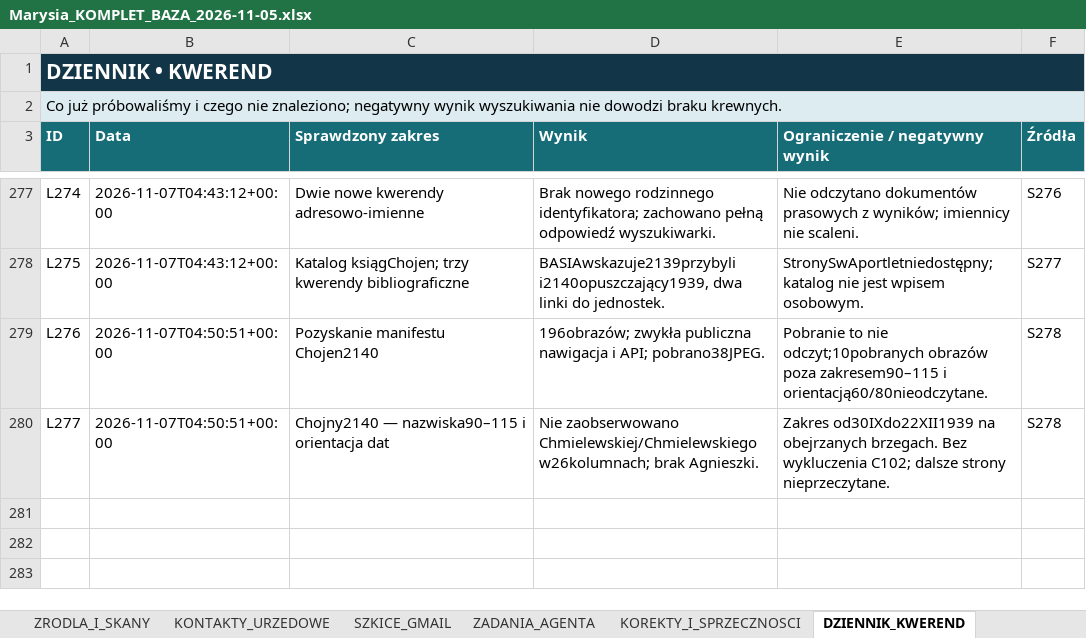
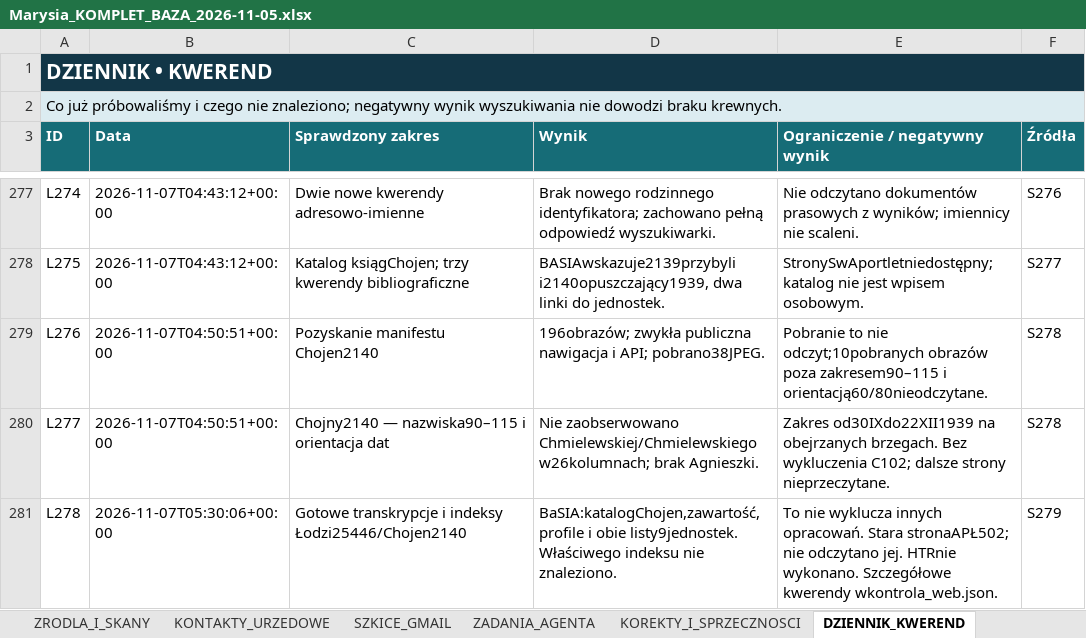
Before and after one commit to maciekkoz-PL/drzewo-genealogiczne, an Excel workbook: Marysia_KOMPLET_BAZA_2026-11-05.xlsx, sheet DZIENNIK_KWEREND, drawn as a sheet; only a part is shown, gaps mark what is left out; values as stored, in another font and other column widths than the file's, no borders; table styles not drawn; the diff names each change by its address in the sheet, - before the commit and + after, or states it on an @@ line.

Commit message:
Sprawdz gotowe indeksy rejestrow1939 i zapisz zakres BaSIA

```diff
--- a/Marysia_KOMPLET_BAZA_2026-11-05.xlsx (sheet DZIENNIK_KWEREND)
+++ b/Marysia_KOMPLET_BAZA_2026-11-05.xlsx (sheet DZIENNIK_KWEREND)
+row 281: L278 | 2026-11-07T05:30:06+00:00 | Gotowe transkrypcje i indeksy Łodzi25446/Chojen2140 | BaSIA:katalogChojen,zawartość,profile i obie listy9jednostek. Właściwego indeksu nie znaleziono. | To nie wyklucza innych opracowań. Stara stronaAPŁ502; nie odczytano jej. HTRnie wykonano. Szczegółowe kwerendy wkontrola_web.json. | S279
```
Also changed, not shown: sheet PLIKI_DOWODOWE, sheet ZRODLA_I_SKANY, sheet INSTRUKCJA_AGENTA, 9 other files.
